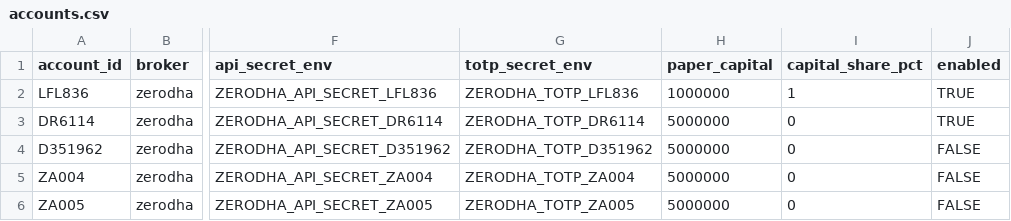
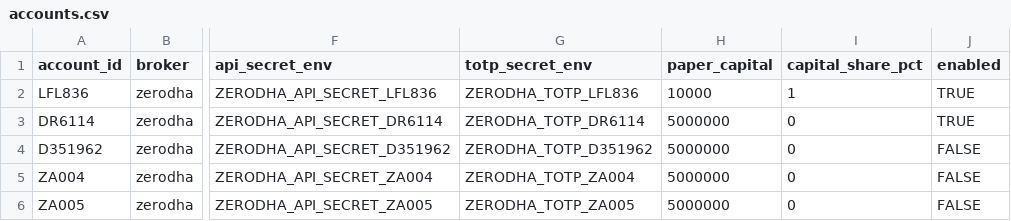
Before and after one commit to ramakrishnan031-ctrl/trading-system-prod-snapshot, a CSV file: config/accounts.csv, drawn as a sheet; only a part is shown, gaps mark what is left out; the diff names each change by its address in the sheet, - before the commit and + after, or states it on an @@ line.

```diff
--- a/config/accounts.csv
+++ b/config/accounts.csv
-H2 (paper_capital): 1000000
+H2 (paper_capital): 10000
```
Also changed, not shown: 1 other file.
